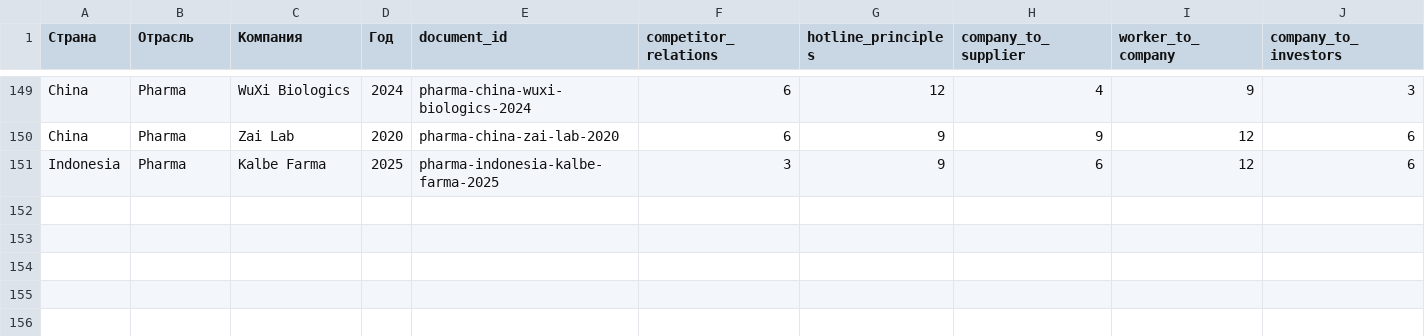
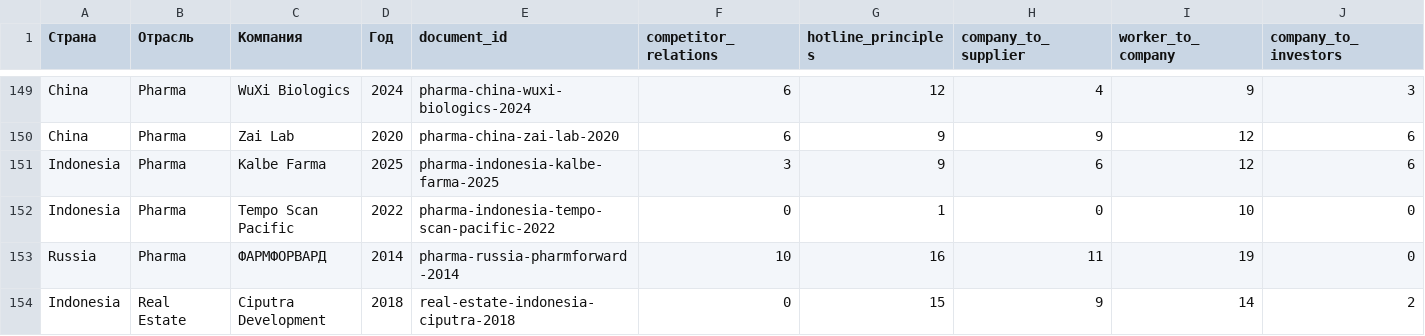
Before and after one commit to egiiich/ethical-codes-NLP-Index, a CSV file: registry/principle_index_matrix.csv, drawn as a sheet; only a part is shown, gaps mark what is left out; rows hold the shown columns only; the diff names each change by its address in the sheet, - before the commit and + after, or states it on an @@ line.

```diff
--- a/registry/principle_index_matrix.csv
+++ b/registry/principle_index_matrix.csv
+row 152: Indonesia | Pharma | Tempo Scan Pacific | 2022 | pharma-indonesia-tempo-scan-pacific-2022 | 0 | 1 | 0 | 10 | 0
+row 153: Russia | Pharma | ФАРМФОРВАРД | 2014 | pharma-russia-pharmforward-2014 | 10 | 16 | 11 | 19 | 0
+row 154: Indonesia | Real Estate | Ciputra Development | 2018 | real-estate-indonesia-ciputra-2018 | 0 | 15 | 9 | 14 | 2
```
Also changed, not shown: registry/codes_index.csv, registry/principle_presence_matrix_wide.csv, 3 other files.
